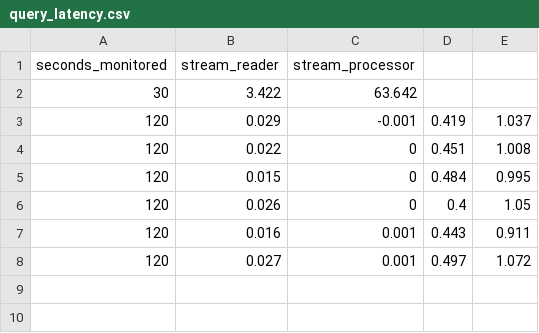
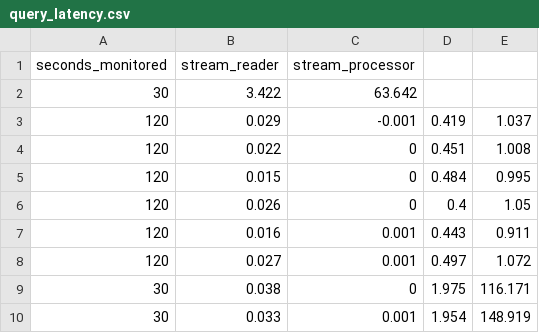
Before and after one commit to SolidLabResearch/decentralized-stream-aggregator-evaluation, a CSV file: query_latency.csv, drawn as a sheet; the diff names each change by its address in the sheet, - before the commit and + after, or states it on an @@ line.

Commit message:
Update query latency and package dependencies

```diff
--- a/query_latency.csv
+++ b/query_latency.csv
+row 9: 30 | 0.038 | 0 | 1.975 | 116.171
+row 10: 30 | 0.033 | 0.001 | 1.954 | 148.919
```
Also changed, not shown: 30 other files.
